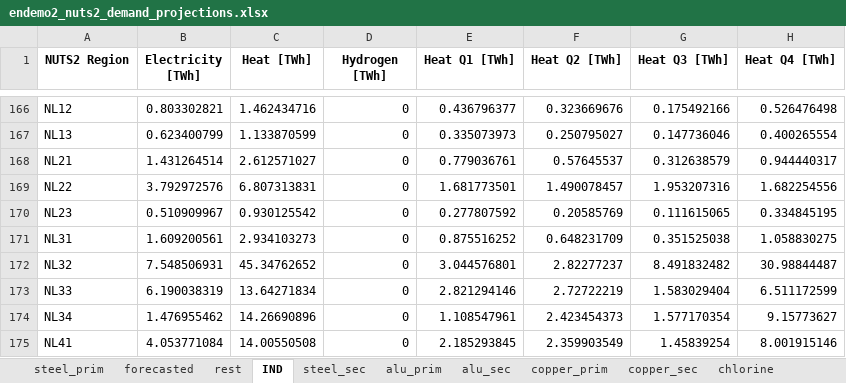
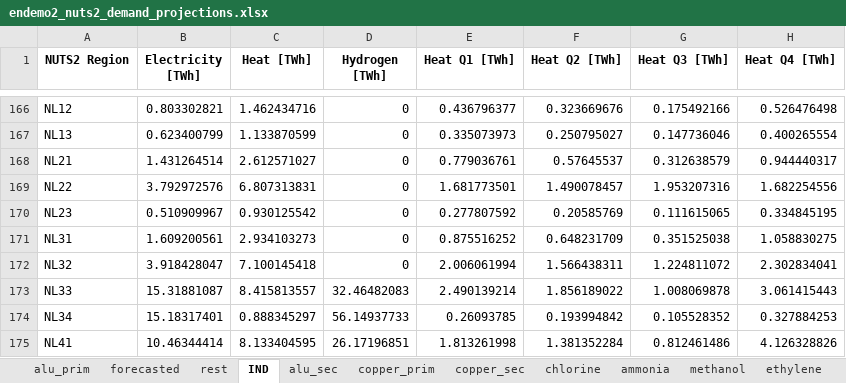
Before and after one commit to chrylt/endemo-v2.0.0-Alpha, an Excel workbook: output/endemo2_nuts2_demand_projections.xlsx, sheet IND, drawn as a sheet; only a part is shown, gaps mark what is left out; values as stored, in another font and other column widths than the file's, no borders; the diff covers the shown part only; the diff names each change by its address in the sheet, - before the commit and + after, or states it on an @@ line.

```diff
--- a/output/endemo2_nuts2_demand_projections.xlsx (sheet IND)
+++ b/output/endemo2_nuts2_demand_projections.xlsx (sheet IND)
-sheet tab: steel_prim
-sheet tab: steel_sec
+sheet tab: ammonia
+sheet tab: methanol
+sheet tab: ethylene
@@ sheet tab order changed: alu_prim | forecasted | rest | IND | alu_sec | copper_prim | copper_sec | chlorine | ammonia | methanol | ethylene @@
-B172 (Electricity [TWh]): 7.548506931
+B172 (Electricity [TWh]): 3.918428047
-C172 (Heat [TWh]): 45.34762652
+C172 (Heat [TWh]): 7.100145418
-E172 (Heat Q1 [TWh]): 3.044576801
+E172 (Heat Q1 [TWh]): 2.006061994
-F172 (Heat Q2 [TWh]): 2.82277237
+F172 (Heat Q2 [TWh]): 1.566438311
-G172 (Heat Q3 [TWh]): 8.491832482
+G172 (Heat Q3 [TWh]): 1.224811072
-H172 (Heat Q4 [TWh]): 30.98844487
+H172 (Heat Q4 [TWh]): 2.302834041
-B173 (Electricity [TWh]): 6.190038319
+B173 (Electricity [TWh]): 15.31881087
-C173 (Heat [TWh]): 13.64271834
+C173 (Heat [TWh]): 8.415813557
-D173 (Hydrogen [TWh]): 0
+D173 (Hydrogen [TWh]): 32.46482083
-E173 (Heat Q1 [TWh]): 2.821294146
+E173 (Heat Q1 [TWh]): 2.490139214
-F173 (Heat Q2 [TWh]): 2.72722219
+F173 (Heat Q2 [TWh]): 1.856189022
-G173 (Heat Q3 [TWh]): 1.583029404
+G173 (Heat Q3 [TWh]): 1.008069878
-H173 (Heat Q4 [TWh]): 6.511172599
+H173 (Heat Q4 [TWh]): 3.061415443
-B174 (Electricity [TWh]): 1.476955462
+B174 (Electricity [TWh]): 15.18317401
-C174 (Heat [TWh]): 14.26690896
+C174 (Heat [TWh]): 0.888345297
-D174 (Hydrogen [TWh]): 0
+D174 (Hydrogen [TWh]): 56.14937733
-E174 (Heat Q1 [TWh]): 1.108547961
+E174 (Heat Q1 [TWh]): 0.26093785
-F174 (Heat Q2 [TWh]): 2.423454373
+F174 (Heat Q2 [TWh]): 0.193994842
-G174 (Heat Q3 [TWh]): 1.577170354
+G174 (Heat Q3 [TWh]): 0.105528352
-H174 (Heat Q4 [TWh]): 9.15773627
+H174 (Heat Q4 [TWh]): 0.327884253
-B175 (Electricity [TWh]): 4.053771084
+B175 (Electricity [TWh]): 10.46344414
-C175 (Heat [TWh]): 14.00550508
+C175 (Heat [TWh]): 8.133404595
-D175 (Hydrogen [TWh]): 0
+D175 (Hydrogen [TWh]): 26.17196851
-E175 (Heat Q1 [TWh]): 2.185293845
+E175 (Heat Q1 [TWh]): 1.813261998
-F175 (Heat Q2 [TWh]): 2.359903549
+F175 (Heat Q2 [TWh]): 1.381352284
-G175 (Heat Q3 [TWh]): 1.45839254
+G175 (Heat Q3 [TWh]): 0.812461486
-H175 (Heat Q4 [TWh]): 8.001915146
+H175 (Heat Q4 [TWh]): 4.126328826
```
Also changed, not shown: 1574 edited cells elsewhere in this sheet, sheet forecasted, sheet methanol_classic, sheet aromate_classic, sheet ammonia_classic, sheet propylene_classic, sheet ethylene_classic, other sheet tabs, input/Set_and_Control_Parameters.xlsx, output/endemo2_industry_coef_per_capita.xlsx, 43 other files.
